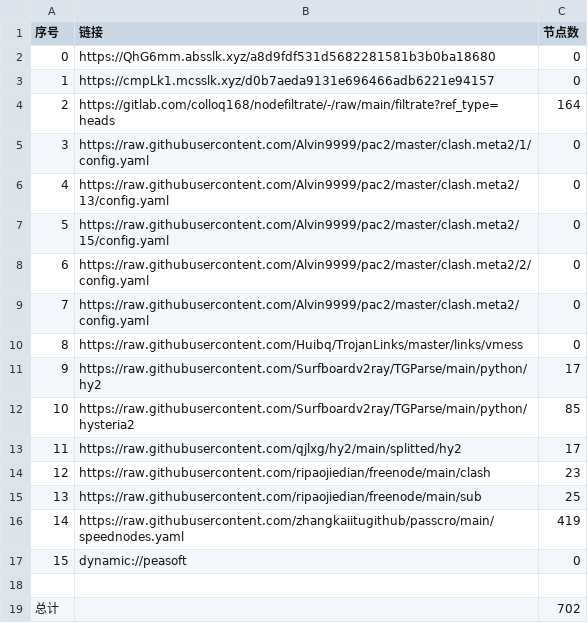
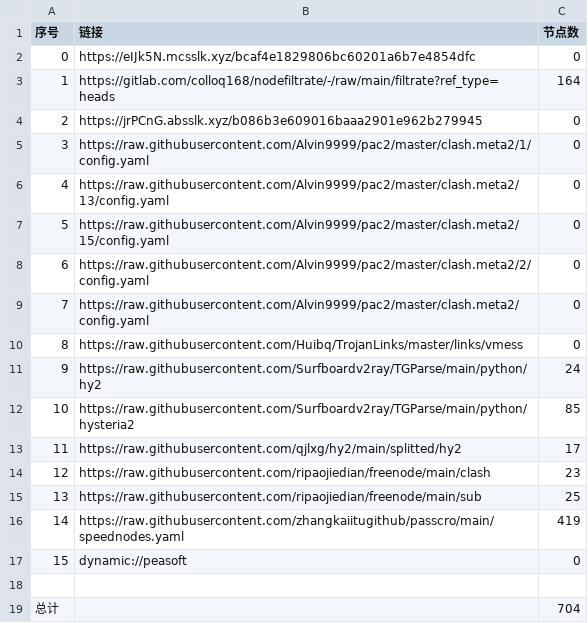
Before and after one commit to yg8080/AutoMergePublicNodes, a CSV file: list_result.csv, drawn as a sheet.

```diff
--- a/list_result.csv
+++ b/list_result.csv
@@ -1,5 +1,5 @@
 序号,链接,节点数
-0,https://QhG6mm.absslk.xyz/a8d9fdf531d5682281581b3b0ba18680,0
-1,https://cmpLk1.mcsslk.xyz/d0b7aeda9131e696466adb6221e94157,0
-2,https://gitlab.com/colloq168/nodefiltrate/-/raw/main/filtrate?ref_type=heads,164
+0,https://eIJk5N.mcsslk.xyz/bcaf4e1829806bc60201a6b7e4854dfc,0
+1,https://gitlab.com/colloq168/nodefiltrate/-/raw/main/filtrate?ref_type=heads,164
+2,https://jrPCnG.absslk.xyz/b086b3e609016baaa2901e962b279945,0
 3,https://raw.githubusercontent.com/Alvin9999/pac2/master/clash.meta2/1/config.yaml,0
@@ -10,3 +10,3 @@
 8,https://raw.githubusercontent.com/Huibq/TrojanLinks/master/links/vmess,0
-9,https://raw.githubusercontent.com/Surfboardv2ray/TGParse/main/python/hy2,17
+9,https://raw.githubusercontent.com/Surfboardv2ray/TGParse/main/python/hy2,24
 10,https://raw.githubusercontent.com/Surfboardv2ray/TGParse/main/python/hysteria2,85
@@ -18,2 +18,2 @@
 
-总计,,702
+总计,,704
```
Also changed, not shown: 22 other files.
